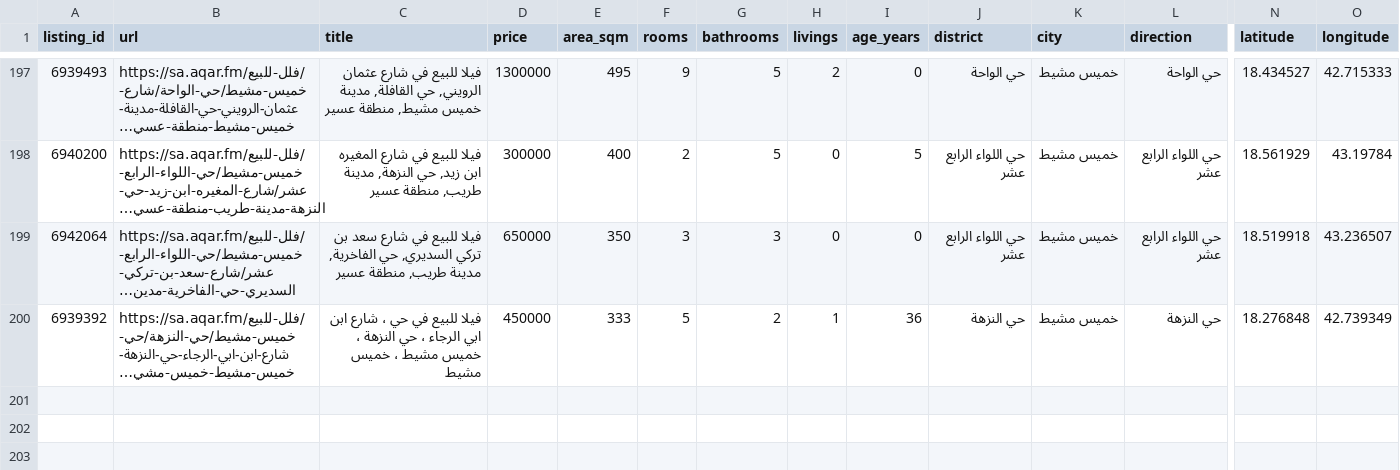
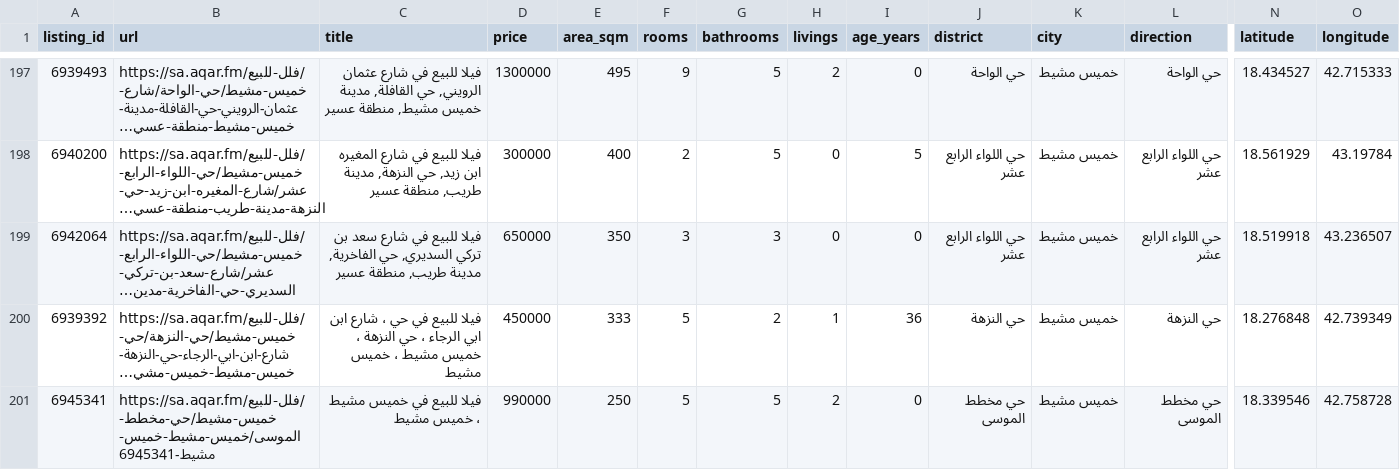
Before and after one commit to Data-Product-Hissatech/HissaTech-Opportunity, a CSV file: data/khamis_mushait_by_type/listings_khamis_mushait_فلل_للبيع_0_2.csv, drawn as a sheet; only a part is shown, gaps mark what is left out; long unchanged cells end in …; rows hold the shown columns only; the diff names each change by its address in the sheet, - before the commit and + after, or states it on an @@ line.

```diff
--- a/data/khamis_mushait_by_type/listings_khamis_mushait_فلل_للبيع_0_2.csv
+++ b/data/khamis_mushait_by_type/listings_khamis_mushait_فلل_للبيع_0_2.csv
+row 201: 6945341 | https://sa.aqar.fm/فلل-للبيع/خميس-مشيط/حي-مخطط-الموسى/خميس-مشيط-خميس-مشيط-6945341 | فيلا للبيع في خميس مشيط ، خميس مشيط | 990000 | 250 | 5 | 5 | 2 | 0 | حي مخطط الموسى | خميس مشيط | حي مخطط الموسى | 18.339546 | 42.758728
```
